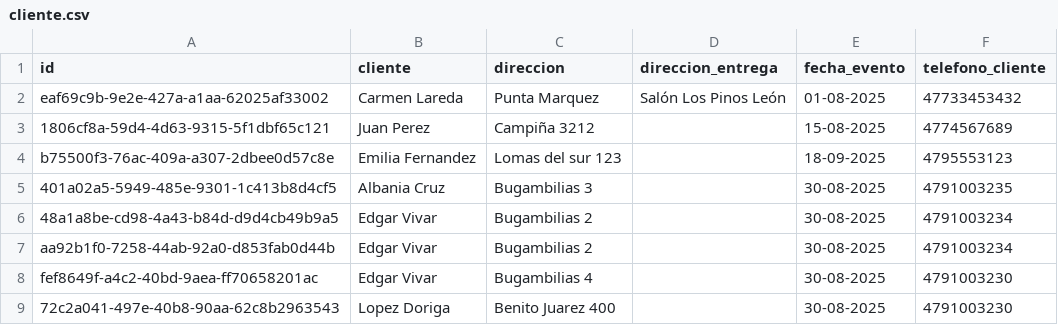
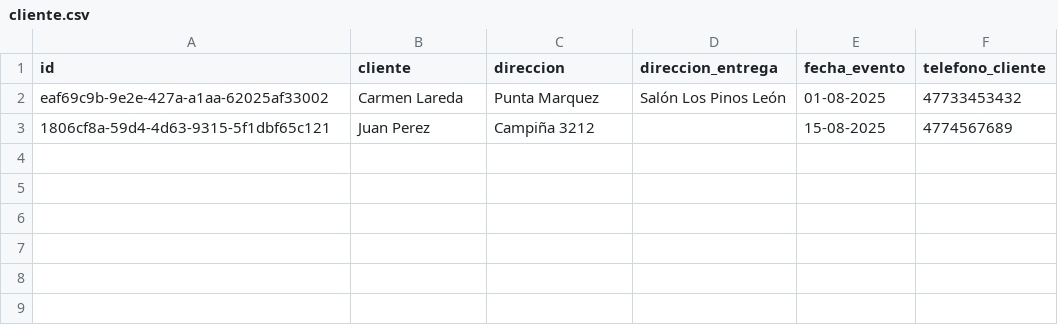
Before and after one commit to jesusneri1024/cotizacion_app, a CSV file: cliente.csv, drawn as a sheet.

Commit message:
Delete clients

```diff
--- a/cliente.csv
+++ b/cliente.csv
@@ -3,7 +3 @@ eaf69c9b-9e2e-427a-a1aa-62025af33002,Carmen Lareda,Punta Marquez,Salón Los Pino
 1806cf8a-59d4-4d63-9315-5f1dbf65c121,Juan Perez,Campiña 3212,,15-08-2025,4774567689
-b75500f3-76ac-409a-a307-2dbee0d57c8e,Emilia Fernandez,Lomas del sur 123,,18-09-2025,4795553123
-401a02a5-5949-485e-9301-1c413b8d4cf5,Albania Cruz,Bugambilias 3,,30-08-2025,4791003235
-48a1a8be-cd98-4a43-b84d-d9d4cb49b9a5,Edgar Vivar,Bugambilias 2,,30-08-2025,4791003234
-aa92b1f0-7258-44ab-92a0-d853fab0d44b,Edgar Vivar,Bugambilias 2,,30-08-2025,4791003234
-fef8649f-a4c2-40bd-9aea-ff70658201ac,Edgar Vivar,Bugambilias 4,,30-08-2025,4791003230
-72c2a041-497e-40b8-90aa-62c8b2963543,Lopez Doriga,Benito Juarez 400,,30-08-2025,4791003230
```
Also changed, not shown: pedidos.csv, 2 other files.
